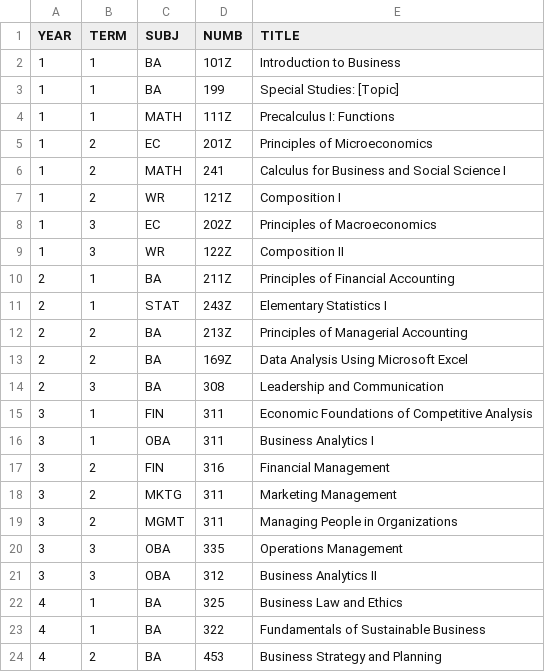
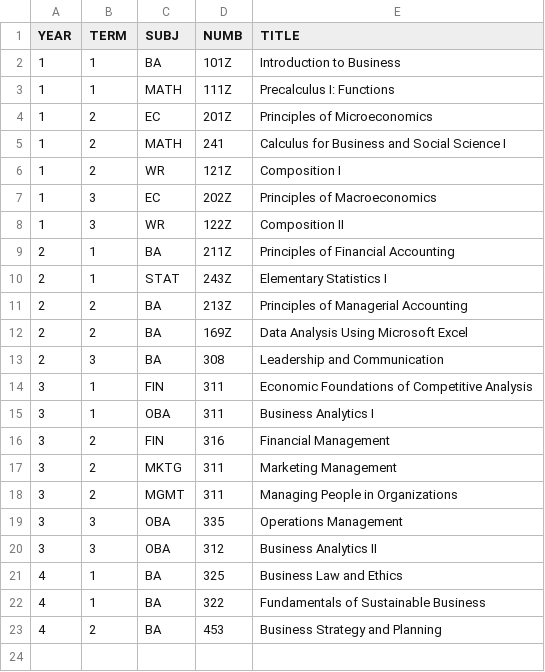
Before and after one commit to AravSarma/422, a CSV file: backend/csv_files/Business_Administration_BA.CSV, drawn as a sheet; the diff names each change by its address in the sheet, - before the commit and + after, or states it on an @@ line.

```diff
--- a/backend/csv_files/Business_Administration_BA.CSV
+++ b/backend/csv_files/Business_Administration_BA.CSV
-row 3: 1 | 1 | BA | 199 | Special Studies: [Topic]
```
Also changed, not shown: 24 other files.
